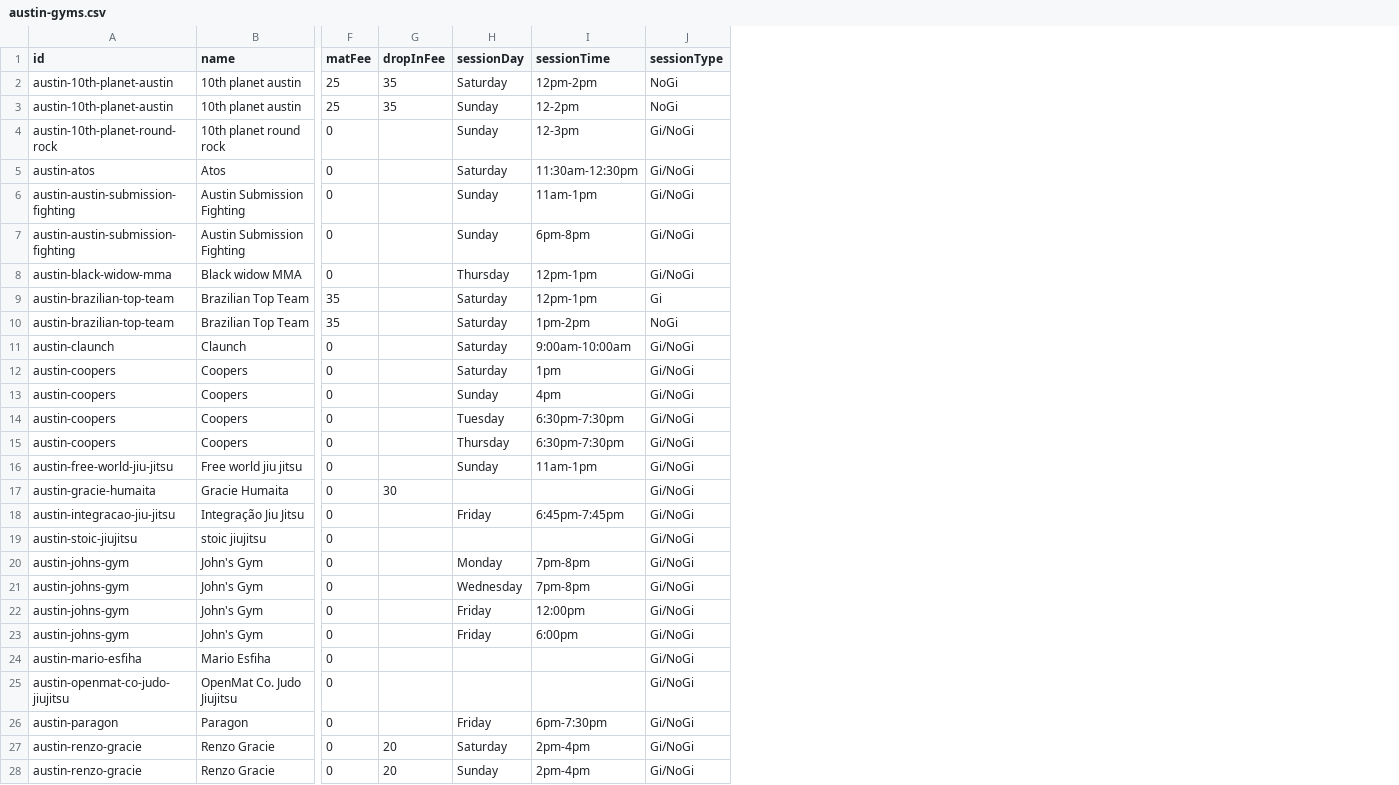
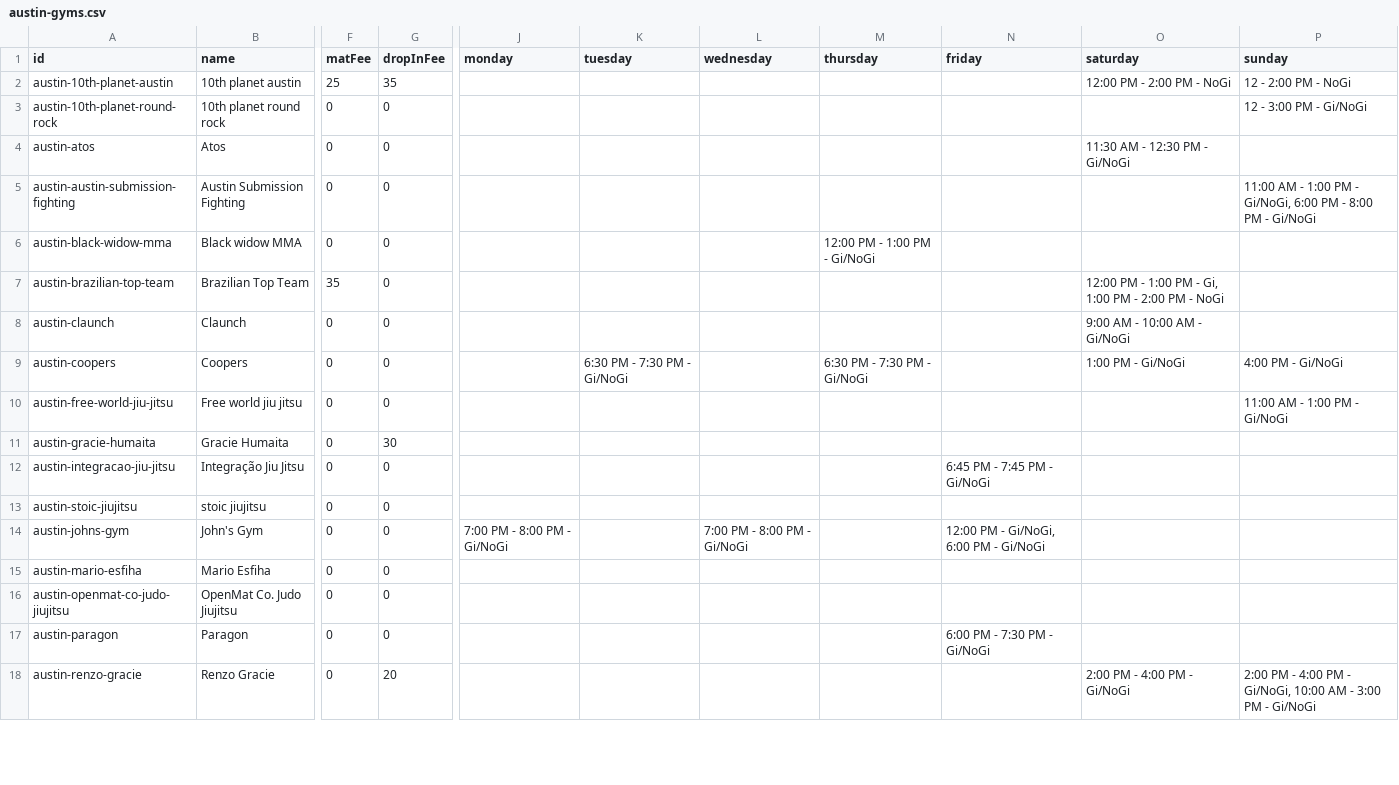
Before and after one commit to victorbabiuc/Find-Jiu-Jitsu, a CSV file: data/austin-gyms.csv, drawn as a sheet; only a part is shown, gaps mark what is left out; removed rows and columns are numbered as before the commit, all else as after; rows hold the shown columns only; the diff covers the shown part only; the diff names each change by its address in the sheet, - before the commit and + after, or states it on an @@ line.

Commit message:
Convert Austin to new CSV format - one row per gym with day columns

```diff
--- a/data/austin-gyms.csv
+++ b/data/austin-gyms.csv
-column H (sessionDay), row 2: Saturday; rows 4-6: Sunday | Saturday | Sunday; rows 8-9: Thursday | Saturday; rows 11-12: Saturday | Saturday; rows 16-20: Sunday |  | Friday |  | Monday; rows 26-27: Friday | Saturday
-column I (sessionTime), row 2: 12pm-2pm; rows 4-6: 12-3pm | 11:30am-12:30pm | 11am-1pm; rows 8-9: 12pm-1pm | 12pm-1pm; rows 11-12: 9:00am-10:00am | 1pm; rows 16-20: 11am-1pm |  | 6:45pm-7:45pm |  | 7pm-8pm; rows 26-27: 6pm-7:30pm | 2pm-4pm
-column J (sessionType), row 2: NoGi; rows 4-6: all Gi/NoGi; rows 8-9: Gi/NoGi | Gi; rows 11-12: Gi/NoGi | Gi/NoGi; rows 16-20: all Gi/NoGi; rows 24-27: all Gi/NoGi
+column J (monday), row 14: 7:00 PM - 8:00 PM - Gi/NoGi
+column K (tuesday), row 9: 6:30 PM - 7:30 PM - Gi/NoGi
+column L (wednesday), row 14: 7:00 PM - 8:00 PM - Gi/NoGi
+column M (thursday), rows 6-9: 12:00 PM - 1:00 PM - Gi/NoGi |  |  | 6:30 PM - 7:30 PM - Gi/NoGi
+column N (friday), rows 12-17: 6:45 PM - 7:45 PM - Gi/NoGi |  | 12:00 PM - Gi/NoGi, 6:00 PM - Gi/NoGi |  |  | 6:00 PM - 7:30 PM - Gi/NoGi
+column O (saturday), rows 2-18: 12:00 PM - 2:00 PM - NoGi |  | 11:30 AM - 12:30 PM - Gi/NoGi |  |  | 12:00 PM - 1:00 PM - Gi, 1:00 PM - 2:00 PM - NoGi | 9:00 AM - 10:00 AM - Gi/NoGi | 1:00 PM - Gi/NoGi |  |  |  |  |  |  |  |  | 2:00 PM - 4:00 PM - Gi/NoGi
+column P (sunday), rows 2-18: 12 - 2:00 PM - NoGi | 12 - 3:00 PM - Gi/NoGi |  | 11:00 AM - 1:00 PM - Gi/NoGi, 6:00 PM - 8:00 PM - Gi/NoGi |  |  |  | 4:00 PM - Gi/NoGi | 11:00 AM - 1:00 PM - Gi/NoGi |  |  |  |  |  |  |  | 2:00 PM - 4:00 PM - Gi/NoGi, 10:00 AM - 3:00 PM - Gi/NoGi
-row 3: austin-10th-planet-austin | 10th planet austin | 25 | 35 | Sunday | 12-2pm | NoGi
-G3:G5 (dropInFee): (empty)
+G3:G5 (dropInFee): 0
-row 7: austin-austin-submission-fighting | Austin Submission Fighting | 0 |  | Sunday | 6pm-8pm | Gi/NoGi
-G6:G7 (dropInFee): (empty)
+G6:G7 (dropInFee): 0
-row 10: austin-brazilian-top-team | Brazilian Top Team | 35 |  | Saturday | 1pm-2pm | NoGi
-G8:G9 (dropInFee): (empty)
+G8:G9 (dropInFee): 0
-row 13: austin-coopers | Coopers | 0 |  | Sunday | 4pm | Gi/NoGi
-row 14: austin-coopers | Coopers | 0 |  | Tuesday | 6:30pm-7:30pm | Gi/NoGi
-row 15: austin-coopers | Coopers | 0 |  | Thursday | 6:30pm-7:30pm | Gi/NoGi
-G10 (dropInFee): (empty)
+G10 (dropInFee): 0
-G12:G14 (dropInFee): (empty)
+G12:G14 (dropInFee): 0
-row 21: austin-johns-gym | John's Gym | 0 |  | Wednesday | 7pm-8pm | Gi/NoGi
-row 22: austin-johns-gym | John's Gym | 0 |  | Friday | 12:00pm | Gi/NoGi
-row 23: austin-johns-gym | John's Gym | 0 |  | Friday | 6:00pm | Gi/NoGi
-G15:G17 (dropInFee): (empty)
+G15:G17 (dropInFee): 0
-row 28: austin-renzo-gracie | Renzo Gracie | 0 | 20 | Sunday | 2pm-4pm | Gi/NoGi
```
Also changed, not shown: 1 removed row and 11 edited cells elsewhere in this file, 1 other file.
